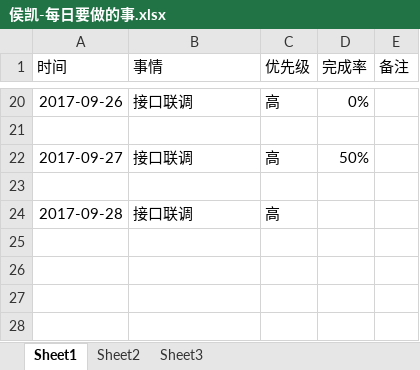
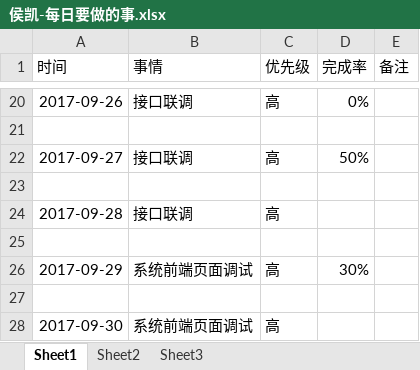
Before and after one commit to bird-start/eshop-doc, an Excel workbook: 交流管理/项目日报/侯凯-每日要做的事.xlsx, sheet Sheet1, drawn as a sheet; only a part is shown, gaps mark what is left out; values as stored, in another font and other column widths than the file's, no borders; the diff names each change by its address in the sheet, - before the commit and + after, or states it on an @@ line.

Commit message:
工作日志

```diff
--- a/交流管理/项目日报/侯凯-每日要做的事.xlsx (sheet Sheet1)
+++ b/交流管理/项目日报/侯凯-每日要做的事.xlsx (sheet Sheet1)
+row 25: (empty)
+row 26: 2017-09-29 | 系统前端页面调试 | 高 | 30%
+row 27: (empty)
+row 28: 2017-09-30 | 系统前端页面调试 | 高
```
